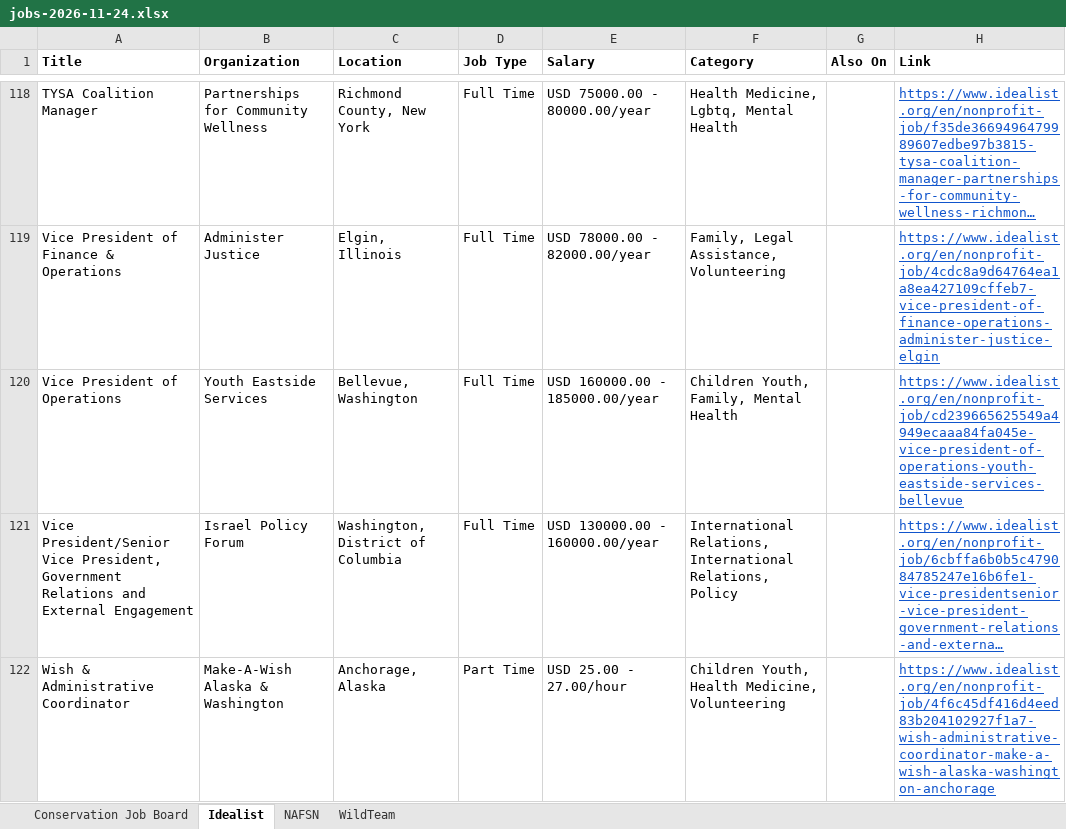
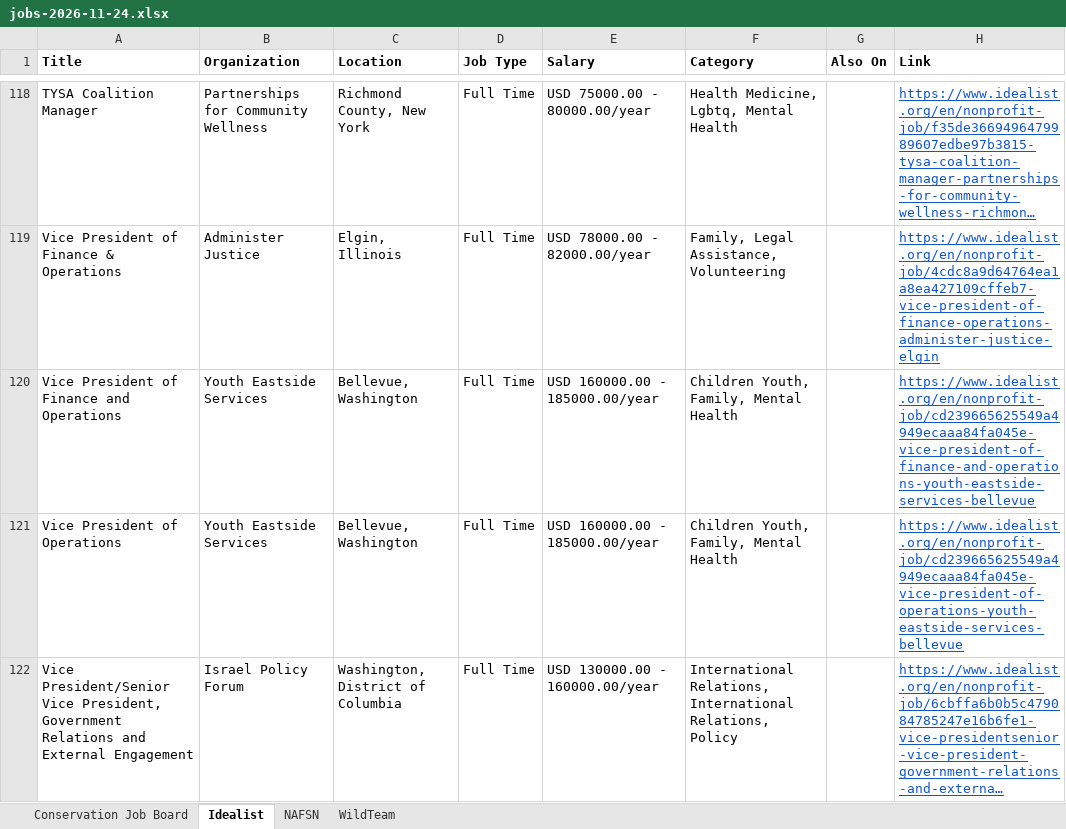
Before and after one commit to dchandarana07/jobs-digest, an Excel workbook: docs/xlsx/jobs-2026-11-24.xlsx, sheet Idealist, drawn as a sheet; only a part is shown, gaps mark what is left out; the shorter side is filled out with more unchanged rows; long unchanged cells end in …; values as stored, in another font and other column widths than the file's, no borders; the diff names each change by its address in the sheet, - before the commit and + after, or states it on an @@ line.

```diff
--- a/docs/xlsx/jobs-2026-11-24.xlsx (sheet Idealist)
+++ b/docs/xlsx/jobs-2026-11-24.xlsx (sheet Idealist)
+row 120: Vice President of Finance and Operations | Youth Eastside Services | Bellevue, Washington | Full Time | USD 160000.00 - 185000.00/year | Children Youth, Family, Mental Health |  | https://www.idealist.org/en/nonprofit-job/cd239665625549a4949ecaaa84fa045e-vice-president-of-finance-and-operations-youth-eastside-services-bellevue
```
Also changed, not shown: docs/xlsx/jobs-2026-11-25.xlsx, 4 other files.
